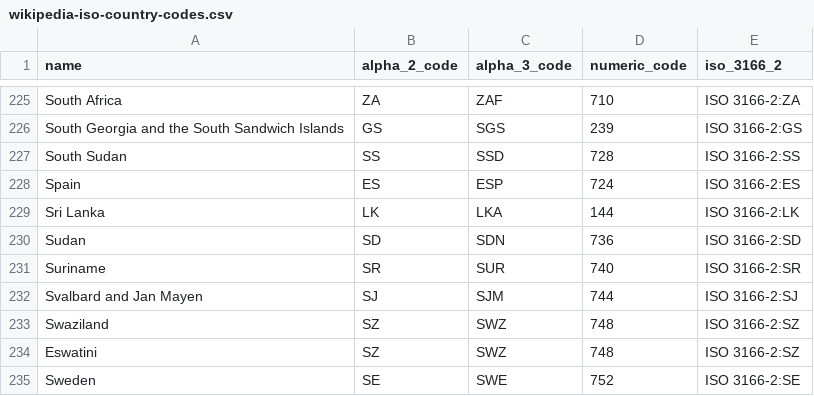
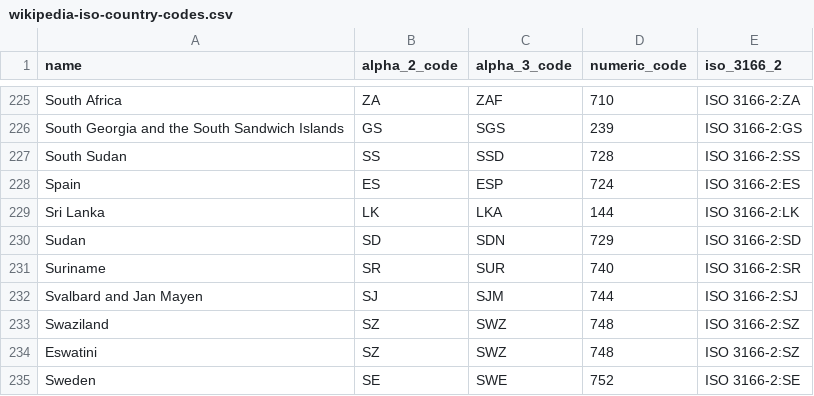
Before and after one commit to ram-senth/w209_vax_viz, a CSV file: flask_app/raw_data/wikipedia-iso-country-codes.csv, drawn as a sheet; only a part is shown, gaps mark what is left out.

```diff
--- a/flask_app/raw_data/wikipedia-iso-country-codes.csv
+++ b/flask_app/raw_data/wikipedia-iso-country-codes.csv
@@ -229,3 +229,3 @@ Spain,ES,ESP,724,ISO 3166-2:ES
 Sri Lanka,LK,LKA,144,ISO 3166-2:LK
-Sudan,SD,SDN,736,ISO 3166-2:SD
+Sudan,SD,SDN,729,ISO 3166-2:SD
 Suriname,SR,SUR,740,ISO 3166-2:SR
```
Also changed, not shown: 23 other files.
